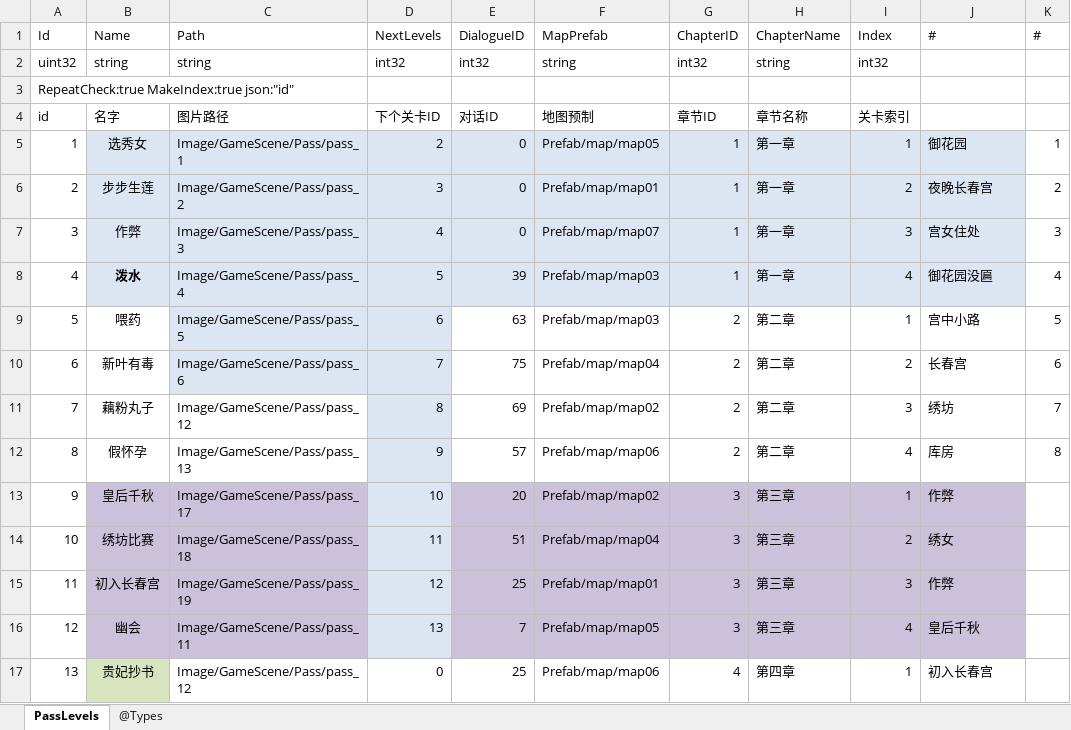
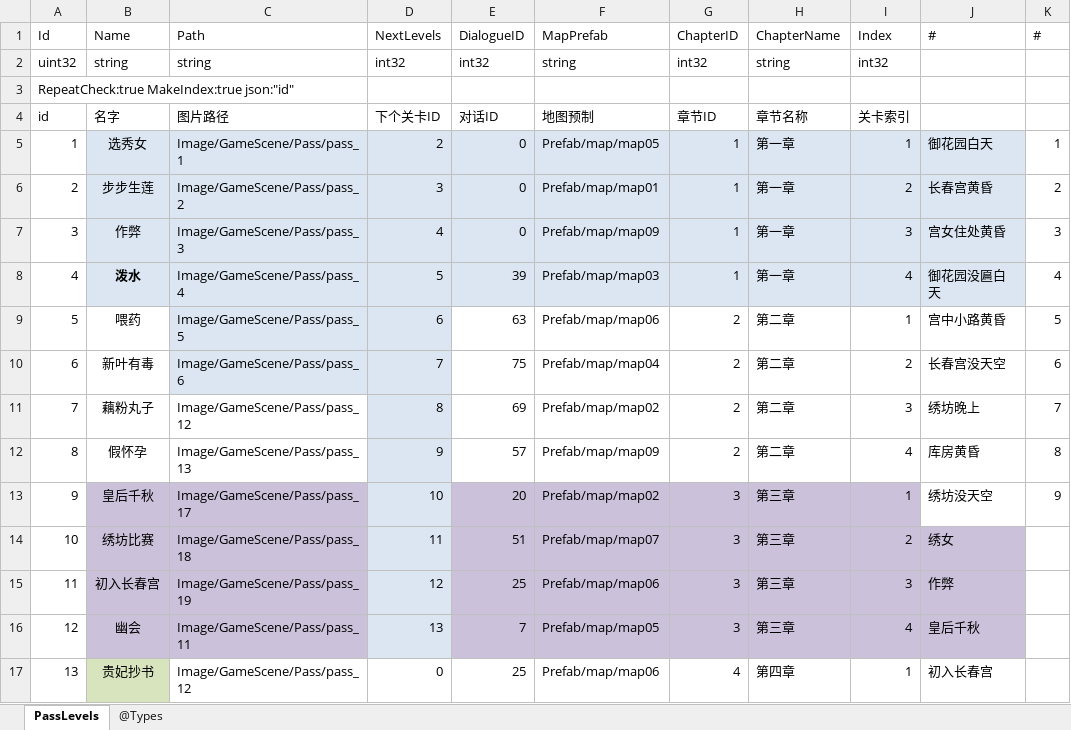
Before and after one commit to gaozhengshuang/familyfight, an Excel workbook: docs/excel/PassLevels.xlsx, sheet PassLevels, drawn as a sheet; values as stored, in another font and other column widths than the file's, no borders; the diff names each change by its address in the sheet, - before the commit and + after, or states it on an @@ line.

Commit message:
表格提交

```diff
--- a/docs/excel/PassLevels.xlsx (sheet PassLevels)
+++ b/docs/excel/PassLevels.xlsx (sheet PassLevels)
-J5 (#): 御花园
+J5 (#): 御花园白天
-J6 (#): 夜晚长春宫
+J6 (#): 长春宫黄昏
-F7 (MapPrefab): Prefab/map/map07
+F7 (MapPrefab): Prefab/map/map09
-J7 (#): 宫女住处
+J7 (#): 宫女住处黄昏
-J8 (#): 御花园没匾
+J8 (#): 御花园没匾白天
-F9 (MapPrefab): Prefab/map/map03
+F9 (MapPrefab): Prefab/map/map06
-J9 (#): 宫中小路
+J9 (#): 宫中小路黄昏
-J10 (#): 长春宫
+J10 (#): 长春宫没天空
-J11 (#): 绣坊
+J11 (#): 绣坊晚上
-F12 (MapPrefab): Prefab/map/map06
+F12 (MapPrefab): Prefab/map/map09
-J12 (#): 库房
+J12 (#): 库房黄昏
-J13 (#): 作弊
+J13 (#): 绣坊没天空
-J13 fill: #CCC1DA
+J13 fill: none
-K13 (#): (empty)
+K13 (#): 9
-F14 (MapPrefab): Prefab/map/map04
+F14 (MapPrefab): Prefab/map/map07
-F15 (MapPrefab): Prefab/map/map01
+F15 (MapPrefab): Prefab/map/map06
```
